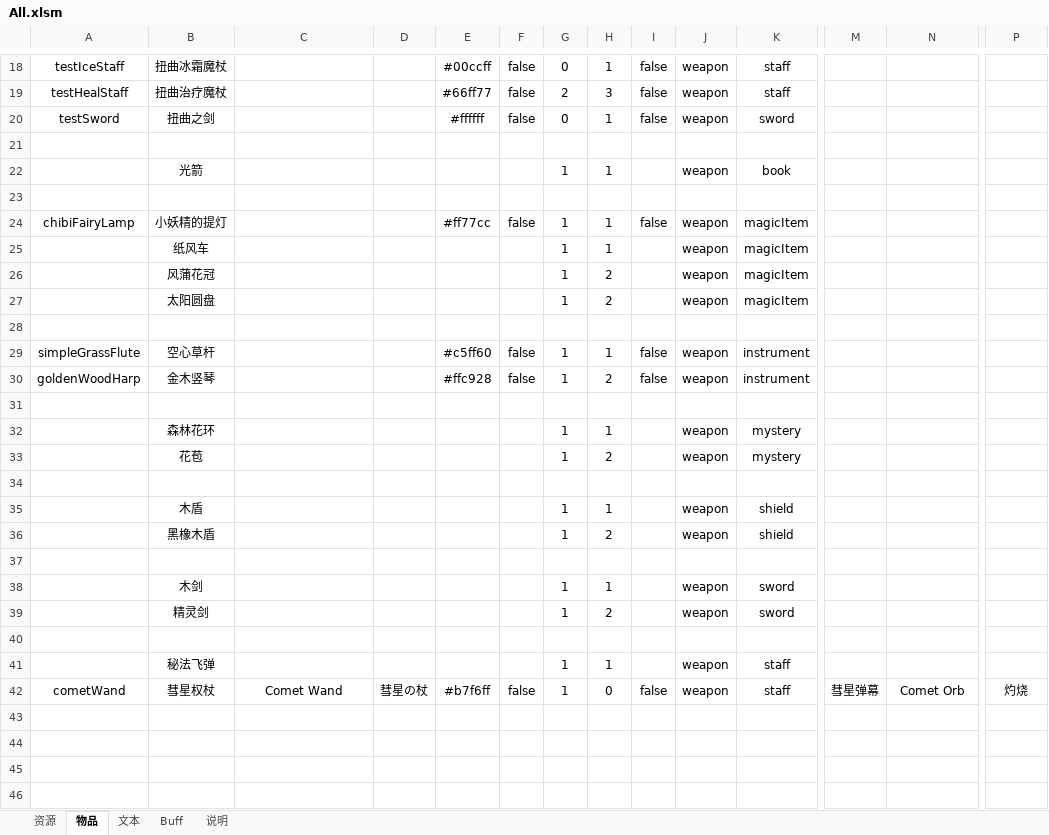
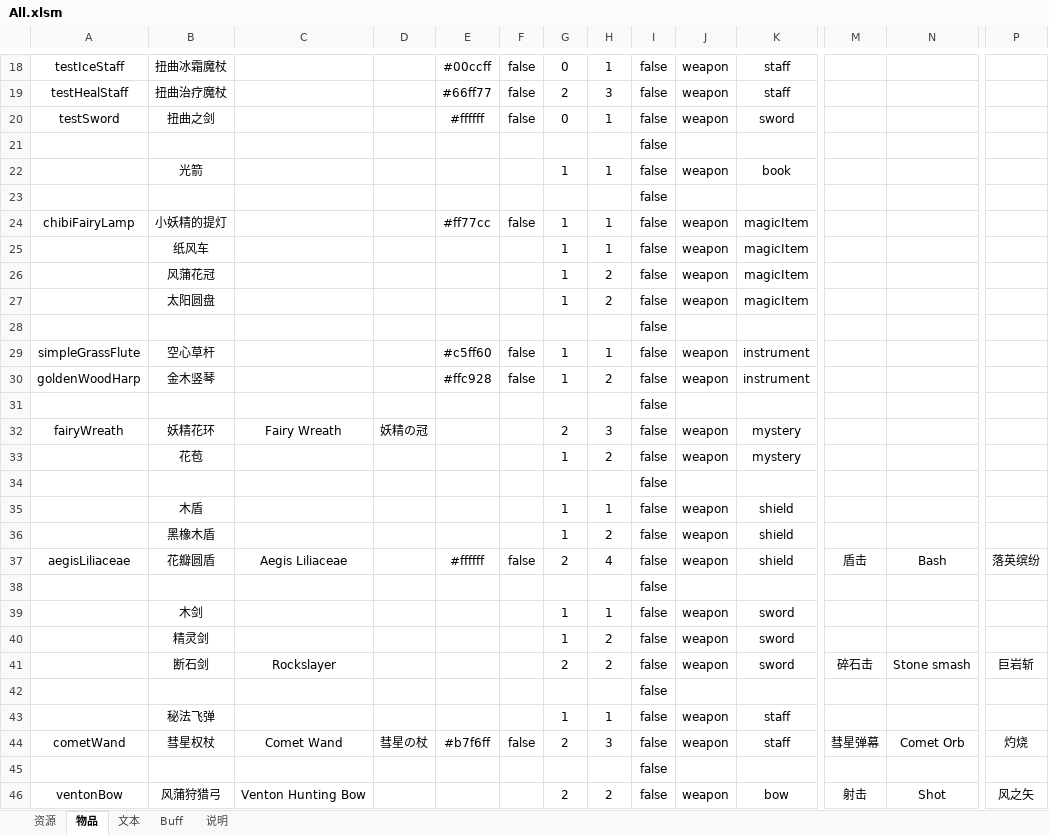
Before and after one commit to Fairy-Neko/miniRAID, an Excel workbook: bin/assets/dataSheets/All.xlsm, sheet 物品, drawn as a sheet; only a part is shown, gaps mark what is left out; values as stored, in another font and other column widths than the file's, no borders; charts and pictures not drawn; removed rows and columns are numbered as before the commit, all else as after; rows hold the shown columns only; the diff names each change by its address in the sheet, - before the commit and + after, or states it on an @@ line.

Commit message:
sprites, weapon refactor, eventSystem refactor (+rev emit)

```diff
--- a/bin/assets/dataSheets/All.xlsm (sheet 物品)
+++ b/bin/assets/dataSheets/All.xlsm (sheet 物品)
-I21:I23: (empty)
+I21:I23: false
-I25:I28: (empty)
+I25:I28: false
-I31: (empty)
+I31: false
-row 32:  | 森林花环 |  |  |  |  | 1 | 1 |  | weapon | mystery
+row 32: fairyWreath | 妖精花环 | Fairy Wreath | 妖精の冠 |  |  | 2 | 3 | false | weapon | mystery
-I33:I36: (empty)
+I33:I36: false
-row 37: (empty)
+row 37: aegisLiliaceae | 花瓣圆盾 | Aegis Liliaceae |  | #ffffff | false | 2 | 4 | false | weapon | shield | 盾击 | Bash | 落英缤纷
+row 38:  |  |  |  |  |  |  |  | false
-I39:I40: (empty)
+I39:I40: false
-row 41: (empty)
+row 41:  | 断石剑 | Rockslayer |  |  |  | 2 | 2 | false | weapon | sword | 碎石击 | Stone smash | 巨岩斩
+row 42:  |  |  |  |  |  |  |  | false
-I43: (empty)
+I43: false
-G44: 1
+G44: 2
-H44: 0
+H44: 3
+row 45:  |  |  |  |  |  |  |  | false
+row 46: ventonBow | 风蒲狩猎弓 | Venton Hunting Bow |  |  |  | 2 | 2 | false | weapon | bow | 射击 | Shot | 风之矢
```
Also changed, not shown: sheet 资源, sheet 文本, 26 other files.
